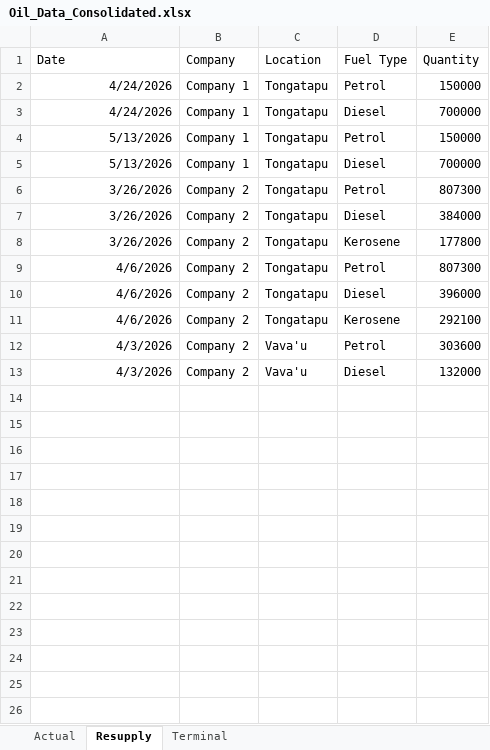
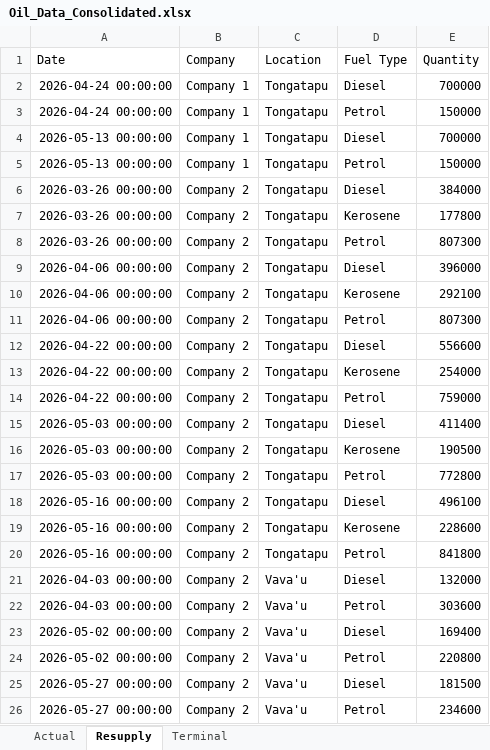
Before and after one commit to haleakau1-lab/tonga-fuel-dashboard, an Excel workbook: Oil_Data_Consolidated.xlsx, sheet Resupply, drawn as a sheet; values as stored, in another font and other column widths than the file's, no borders; removed rows and columns are numbered as before the commit, all else as after; the diff names each change by its address in the sheet, - before the commit and + after, or states it on an @@ line.

```diff
--- a/Oil_Data_Consolidated.xlsx (sheet Resupply)
+++ b/Oil_Data_Consolidated.xlsx (sheet Resupply)
-row 2: 4/24/2026 | Company 1 | Tongatapu | Petrol | 150000
-A2 (Date): 4/24/2026
+A2 (Date): 2026-04-24 00:00:00
-A3 (Date): 5/13/2026
+A3 (Date): 2026-04-24 00:00:00
-A4 (Date): 5/13/2026
+A4 (Date): 2026-05-13 00:00:00
-A5 (Date): 3/26/2026
+A5 (Date): 2026-05-13 00:00:00
-B5 (Company): Company 2
+B5 (Company): Company 1
-E5 (Quantity): 807300
+E5 (Quantity): 150000
-A6:A7 (Date): 3/26/2026
+A6:A7 (Date): 2026-03-26 00:00:00
-A8 (Date): 4/6/2026
+A8 (Date): 2026-03-26 00:00:00
-A9:A10 (Date): 4/6/2026
+A9:A10 (Date): 2026-04-06 00:00:00
+row 11: 2026-04-06 00:00:00 | Company 2 | Tongatapu | Petrol | 807300
+row 12: 2026-04-22 00:00:00 | Company 2 | Tongatapu | Diesel | 556600
+row 13: 2026-04-22 00:00:00 | Company 2 | Tongatapu | Kerosene | 254000
+row 14: 2026-04-22 00:00:00 | Company 2 | Tongatapu | Petrol | 759000
+row 15: 2026-05-03 00:00:00 | Company 2 | Tongatapu | Diesel | 411400
+row 16: 2026-05-03 00:00:00 | Company 2 | Tongatapu | Kerosene | 190500
+row 17: 2026-05-03 00:00:00 | Company 2 | Tongatapu | Petrol | 772800
+row 18: 2026-05-16 00:00:00 | Company 2 | Tongatapu | Diesel | 496100
+row 19: 2026-05-16 00:00:00 | Company 2 | Tongatapu | Kerosene | 228600
+row 20: 2026-05-16 00:00:00 | Company 2 | Tongatapu | Petrol | 841800
+row 21: 2026-04-03 00:00:00 | Company 2 | Vava'u | Diesel | 132000
-A22 (Date): 4/3/2026
+A22 (Date): 2026-04-03 00:00:00
-A23 (Date): 4/3/2026
+A23 (Date): 2026-05-02 00:00:00
-E23 (Quantity): 132000
+E23 (Quantity): 169400
+row 24: 2026-05-02 00:00:00 | Company 2 | Vava'u | Petrol | 220800
+row 25: 2026-05-27 00:00:00 | Company 2 | Vava'u | Diesel | 181500
+row 26: 2026-05-27 00:00:00 | Company 2 | Vava'u | Petrol | 234600
```
Also changed, not shown: sheet Actual, 1 other file.
